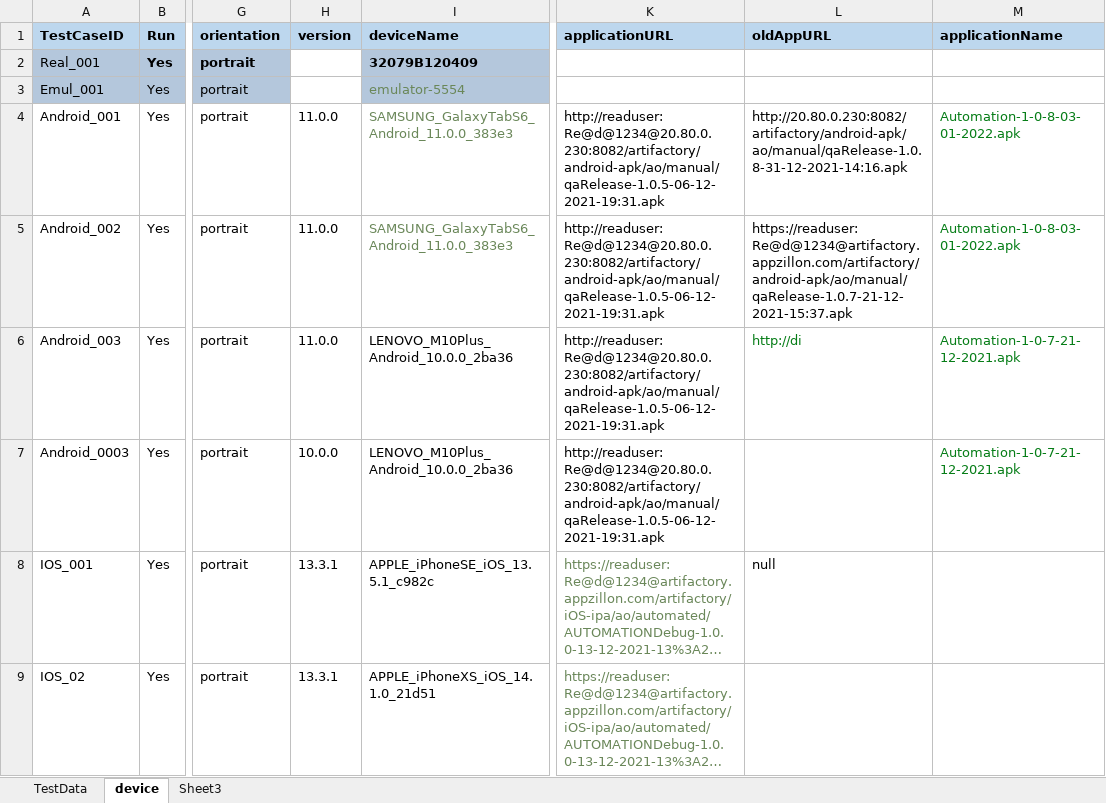
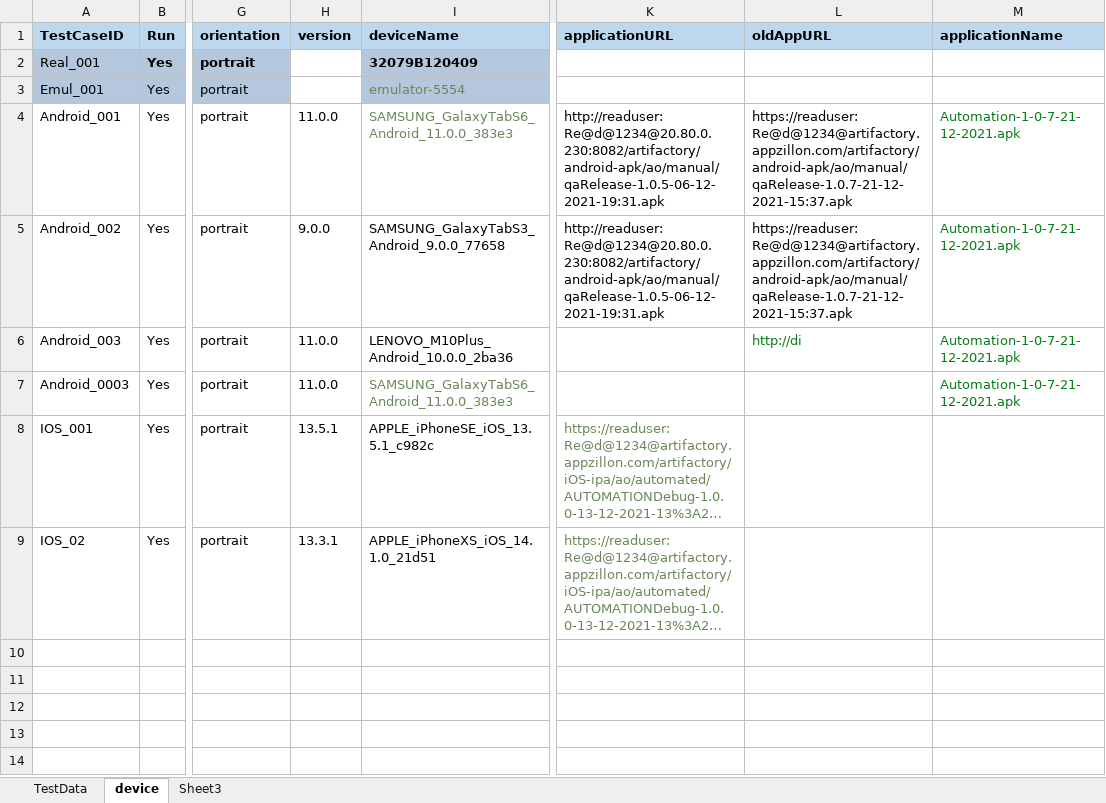
Before and after one commit to ganezz/native-mobile-corporate-onboarding, an Excel workbook: ${project.build.directory}/test-classes/DataSet/NMCO_ONB.xlsx, sheet device, drawn as a sheet; only a part is shown, gaps mark what is left out; long unchanged cells end in …; values as stored, in another font and other column widths than the file's, no borders; the diff names each change by its address in the sheet, - before the commit and + after, or states it on an @@ line.

```diff
--- a/${project.build.directory}/test-classes/DataSet/NMCO_ONB.xlsx (sheet device)
+++ b/${project.build.directory}/test-classes/DataSet/NMCO_ONB.xlsx (sheet device)
-L4 (oldAppURL): http://20.80.0.230:8082/artifactory/android-apk/ao/manual/qaRelease-1.0.8-31-12-2021-14:16.apk
+L4 (oldAppURL): https://readuser:Re@d@1234@artifactory.appzillon.com/artifactory/android-apk/ao/manual/qaRelease-1.0.7-21-12-2021-15:37.apk
-M4:M5 (applicationName): Automation-1-0-8-03-01-2022.apk
+M4:M5 (applicationName): Automation-1-0-7-21-12-2021.apk
-H5 (version): 11.0.0
+H5 (version): 9.0.0
-I5 (deviceName): SAMSUNG_GalaxyTabS6_Android_11.0.0_383e3
+I5 (deviceName): SAMSUNG_GalaxyTabS3_Android_9.0.0_77658
-I5 text colour: #6A8759
+I5 text colour: black
-K6:K7 (applicationURL): http://readuser:Re@d@1234@20.80.0.230:8082/artifactory/android-apk/ao/manual/qaRelease-1.0.5-06-12-2021-19:31.apk
+K6:K7 (applicationURL): (empty)
-H7 (version): 10.0.0
+H7 (version): 11.0.0
-I7 (deviceName): LENOVO_M10Plus_Android_10.0.0_2ba36
+I7 (deviceName): SAMSUNG_GalaxyTabS6_Android_11.0.0_383e3
-I7 text colour: black
+I7 text colour: #6A8759
-H8 (version): 13.3.1
+H8 (version): 13.5.1
-L8 (oldAppURL): null
+L8 (oldAppURL): (empty)
```
Also changed, not shown: sheet Sheet3, 16 other files.
